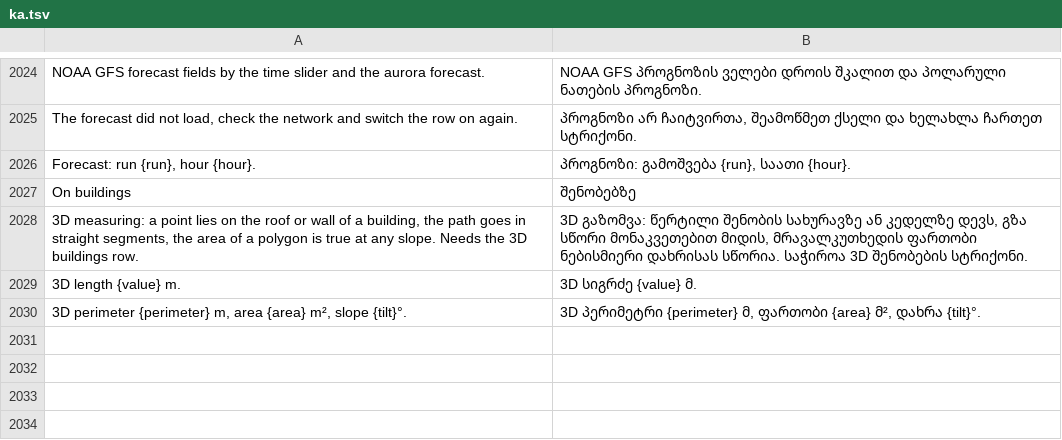
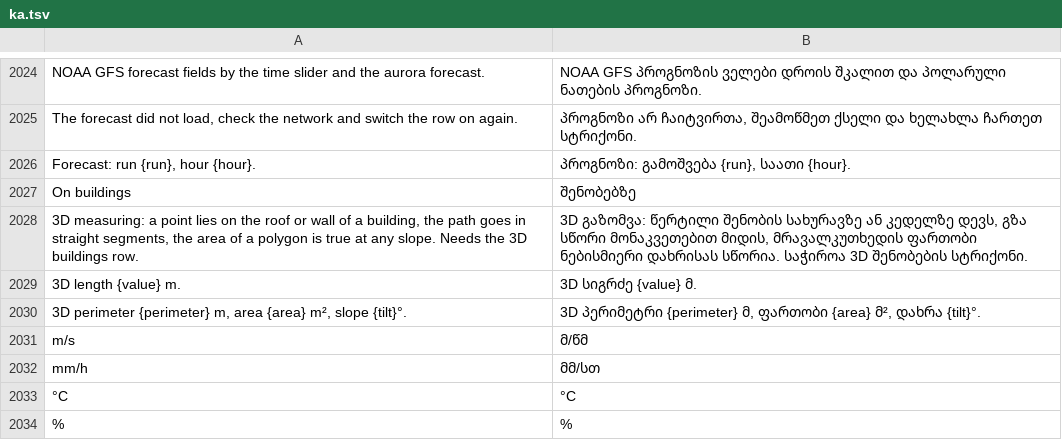
Before and after one commit to Valery35/planetx-lite, a TSV file: crates/ui/i18n/ka.tsv, drawn as a sheet; only a part is shown, gaps mark what is left out; the diff names each change by its address in the sheet, - before the commit and + after, or states it on an @@ line.

```diff
--- a/crates/ui/i18n/ka.tsv
+++ b/crates/ui/i18n/ka.tsv
+row 2031: m/s | მ/წმ
+row 2032: mm/h | მმ/სთ
+row 2033: °C | °C
+row 2034: % | %
```
Also changed, not shown: crates/ui/i18n/az.tsv, crates/ui/i18n/id.tsv, 39 other files.
